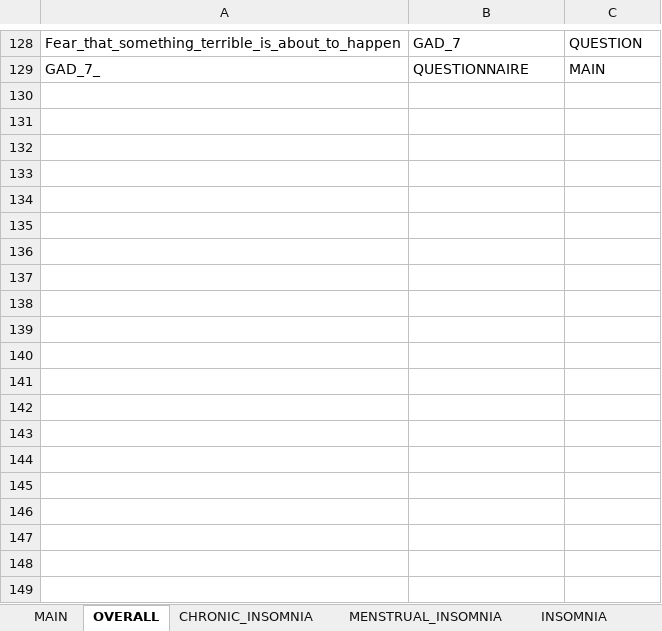
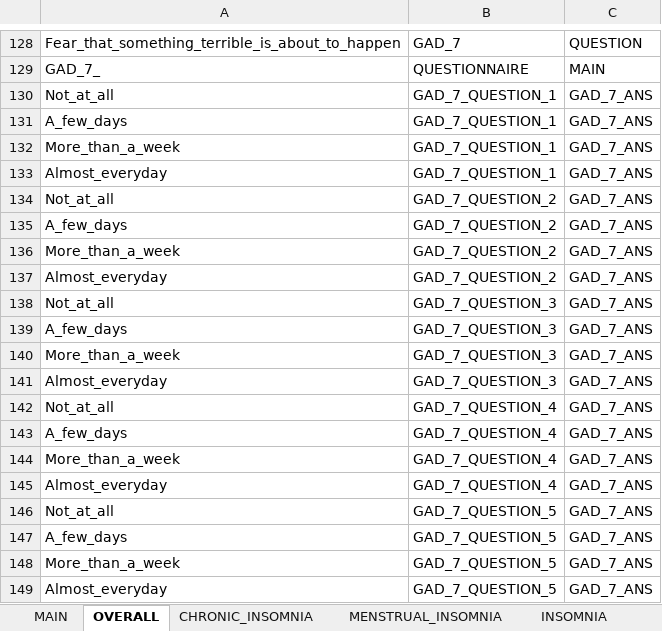
Before and after one commit to haodong2000/knowledge_graph, an Excel workbook: data/insomnia_and_sleep_quality_node.xlsx, sheet OVERALL, drawn as a sheet; only a part is shown, gaps mark what is left out; values as stored, in another font and other column widths than the file's, no borders; the diff covers the shown part only; the diff names each change by its address in the sheet, - before the commit and + after, or states it on an @@ line.

```diff
--- a/data/insomnia_and_sleep_quality_node.xlsx (sheet OVERALL)
+++ b/data/insomnia_and_sleep_quality_node.xlsx (sheet OVERALL)
+row 130: Not_at_all | GAD_7_QUESTION_1 | GAD_7_ANS
+row 131: A_few_days | GAD_7_QUESTION_1 | GAD_7_ANS
+row 132: More_than_a_week | GAD_7_QUESTION_1 | GAD_7_ANS
+row 133: Almost_everyday | GAD_7_QUESTION_1 | GAD_7_ANS
+row 134: Not_at_all | GAD_7_QUESTION_2 | GAD_7_ANS
+row 135: A_few_days | GAD_7_QUESTION_2 | GAD_7_ANS
+row 136: More_than_a_week | GAD_7_QUESTION_2 | GAD_7_ANS
+row 137: Almost_everyday | GAD_7_QUESTION_2 | GAD_7_ANS
+row 138: Not_at_all | GAD_7_QUESTION_3 | GAD_7_ANS
+row 139: A_few_days | GAD_7_QUESTION_3 | GAD_7_ANS
+row 140: More_than_a_week | GAD_7_QUESTION_3 | GAD_7_ANS
+row 141: Almost_everyday | GAD_7_QUESTION_3 | GAD_7_ANS
+row 142: Not_at_all | GAD_7_QUESTION_4 | GAD_7_ANS
+row 143: A_few_days | GAD_7_QUESTION_4 | GAD_7_ANS
+row 144: More_than_a_week | GAD_7_QUESTION_4 | GAD_7_ANS
+row 145: Almost_everyday | GAD_7_QUESTION_4 | GAD_7_ANS
+row 146: Not_at_all | GAD_7_QUESTION_5 | GAD_7_ANS
+row 147: A_few_days | GAD_7_QUESTION_5 | GAD_7_ANS
+row 148: More_than_a_week | GAD_7_QUESTION_5 | GAD_7_ANS
+row 149: Almost_everyday | GAD_7_QUESTION_5 | GAD_7_ANS
```
Also changed, not shown: 58 added rows elsewhere in this sheet, sheet GAD_7, other sheet tabs, data/insomnia_and_sleep_quality_relation.xlsx, 3 other files.
